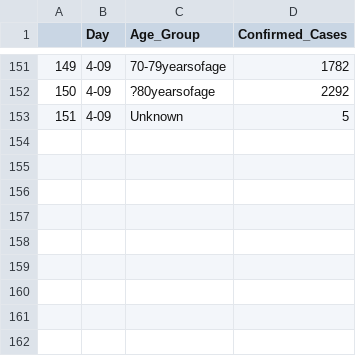
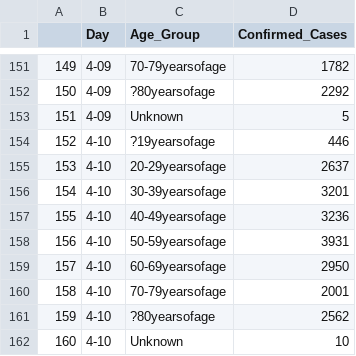
Before and after one commit to bayindri/covid19, a CSV file: analysis/output/covid_19_age_mass_gov.csv, drawn as a sheet; only a part is shown, gaps mark what is left out.

```diff
--- a/analysis/output/covid_19_age_mass_gov.csv
+++ b/analysis/output/covid_19_age_mass_gov.csv
@@ -153 +153,10 @@
 151,4-09,Unknown,5
+152,4-10,?19yearsofage,446
+153,4-10,20-29yearsofage,2637
+154,4-10,30-39yearsofage,3201
+155,4-10,40-49yearsofage,3236
+156,4-10,50-59yearsofage,3931
+157,4-10,60-69yearsofage,2950
+158,4-10,70-79yearsofage,2001
+159,4-10,?80yearsofage,2562
+160,4-10,Unknown,10
```
Also changed, not shown: analysis/input/covid_19_quarantine_mass_gov.csv, analysis/output/county_lvl_covid_19_mass_gov_time_series.csv, 6 other files.
